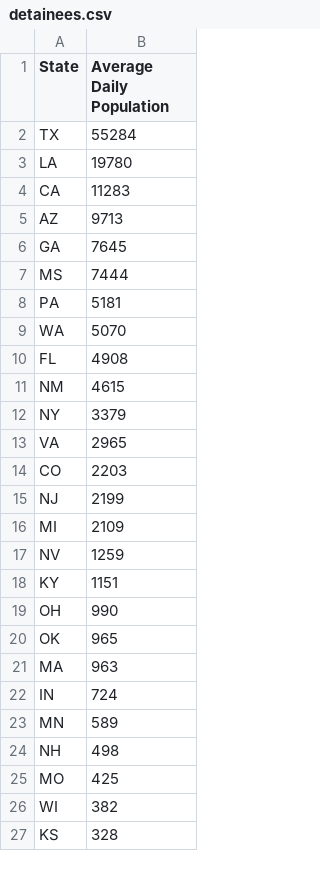
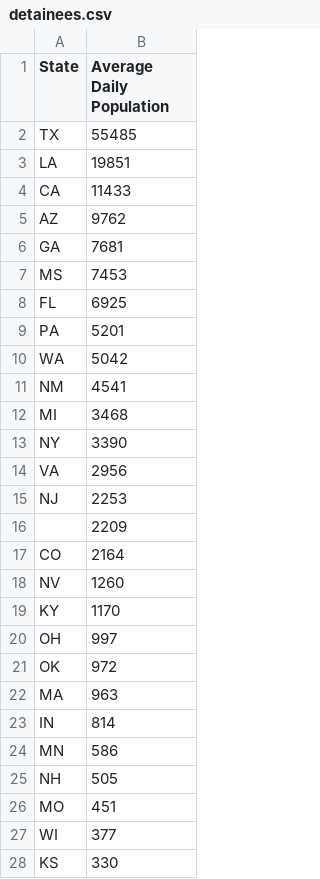
Before and after one commit to seulgijung/detainee-number-state, a CSV file: detainees.csv, drawn as a sheet; only a part is shown; the diff covers the shown part only.

```diff
--- a/detainees.csv
+++ b/detainees.csv
@@ -1,27 +1,28 @@
 State,Average Daily Population
-TX,55284
-LA,19780
-CA,11283
-AZ,9713
-GA,7645
-MS,7444
-PA,5181
-WA,5070
-FL,4908
-NM,4615
-NY,3379
-VA,2965
-CO,2203
-NJ,2199
-MI,2109
-NV,1259
-KY,1151
-OH,990
-OK,965
+TX,55485
+LA,19851
+CA,11433
+AZ,9762
+GA,7681
+MS,7453
+FL,6925
+PA,5201
+WA,5042
+NM,4541
+MI,3468
+NY,3390
+VA,2956
+NJ,2253
+,2209
+CO,2164
+NV,1260
+KY,1170
+OH,997
+OK,972
 MA,963
-IN,724
-MN,589
-NH,498
-MO,425
-WI,382
-KS,328
+IN,814
+MN,586
+NH,505
+MO,451
+WI,377
+KS,330
```
Also changed, not shown: 4 added rows, 5 removed rows, 1 moved row and 11 edited cells elsewhere in this file.
